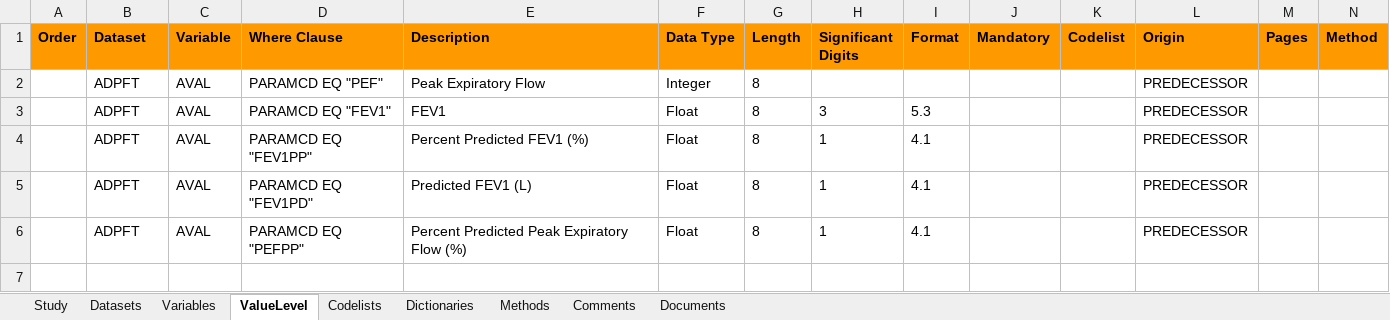
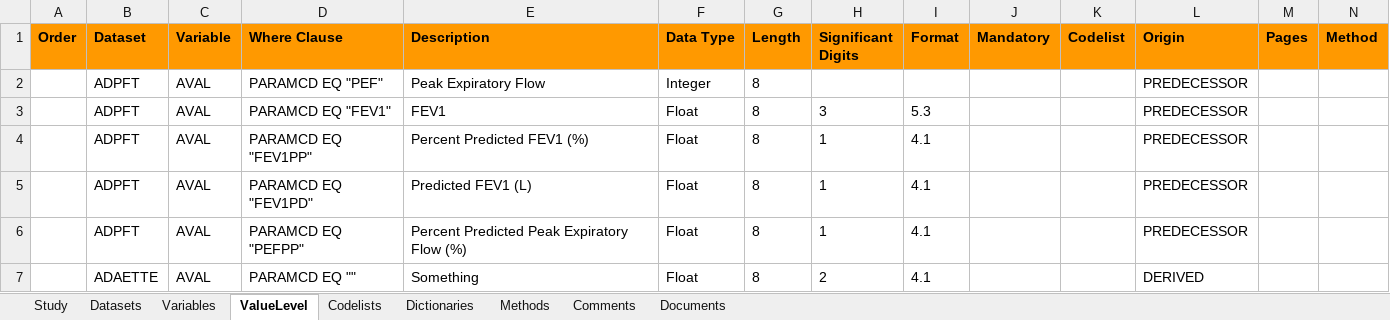
Before and after one commit to pharmaverse/r-pharma2022, an Excel workbook: specs/specs.xlsx, sheet ValueLevel, drawn as a sheet; only a part is shown; values as stored, in another font and other column widths than the file's, no borders; rows hold the shown columns only; the diff names each change by its address in the sheet, - before the commit and + after, or states it on an @@ line.

```diff
--- a/specs/specs.xlsx (sheet ValueLevel)
+++ b/specs/specs.xlsx (sheet ValueLevel)
+row 7:  | ADAETTE | AVAL | PARAMCD EQ "" | Something | Float | 8 | 2 | 4.1 |  |  | DERIVED
```
Also changed, not shown: sheet Variables, sheet Methods.
